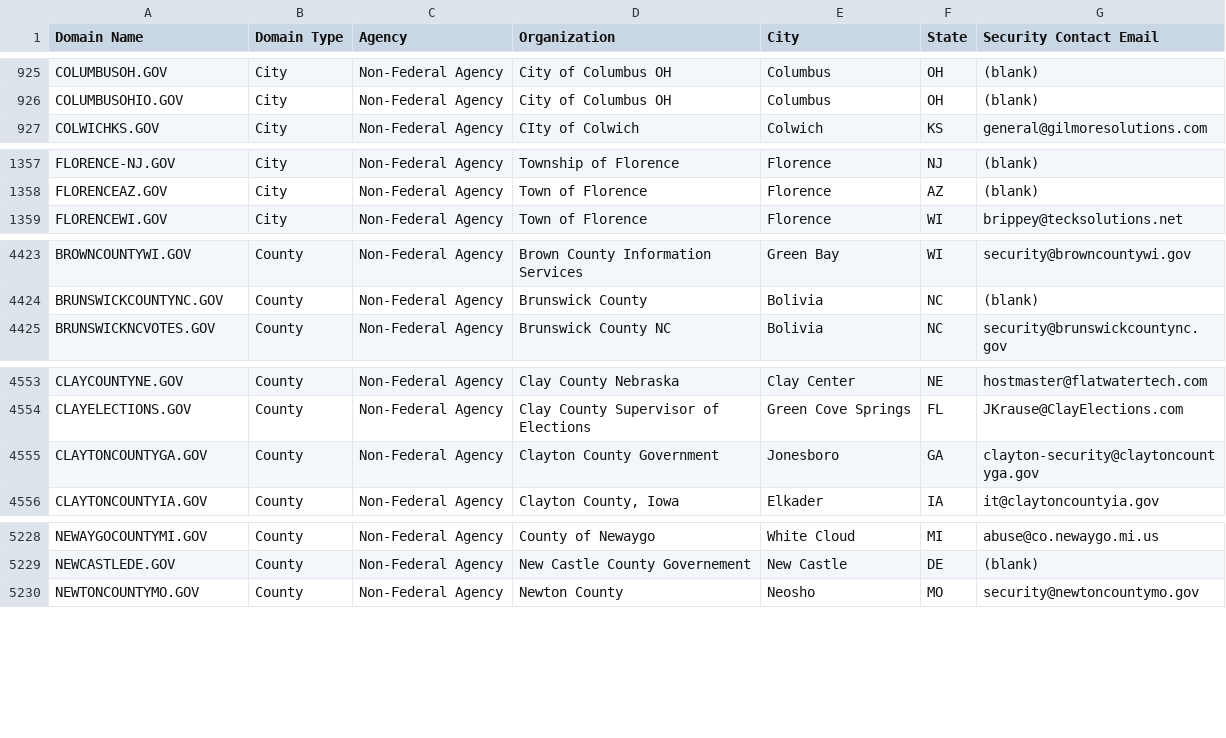
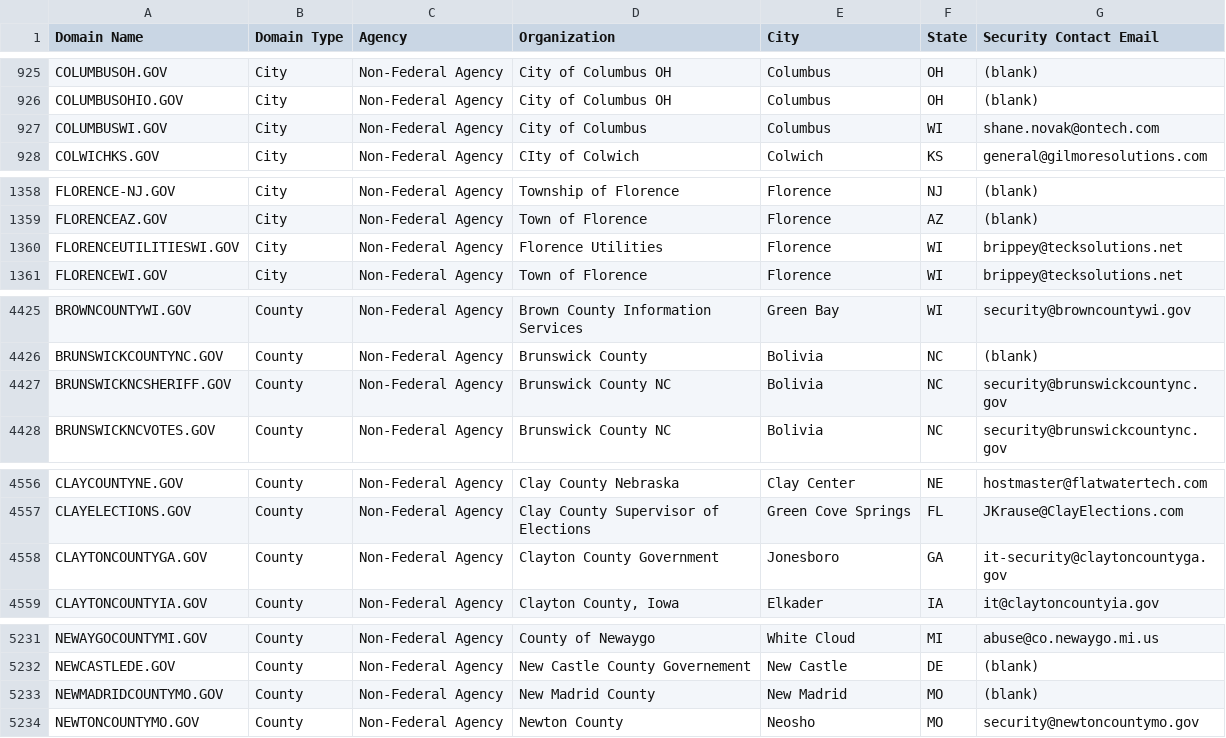
Before and after one commit to climber-girl/dotgov-data, a CSV file: current-full.csv, drawn as a sheet; only a part is shown, gaps mark what is left out; the diff covers the shown part only.

Commit message:
Flat: latest data (2023-02-18T06:24:01.678Z) {   "date": "2023-02-18T06:24:01.678Z",   "files": [     {       "name": "current-full.csv",       "deltaBytes": 400,       "source": "https://domains.dotgov.gov/dotgov-web/publicreports/current-full"     }   ] }

```diff
--- a/current-full.csv
+++ b/current-full.csv
@@ -926,2 +926,3 @@ COLUMBUSOH.GOV,City,Non-Federal Agency,City of Columbus OH,Columbus,OH,(blank)
 COLUMBUSOHIO.GOV,City,Non-Federal Agency,City of Columbus OH,Columbus,OH,(blank)
+COLUMBUSWI.GOV,City,Non-Federal Agency,City of Columbus,Columbus,WI,shane.novak@ontech.com
 COLWICHKS.GOV,City,Non-Federal Agency,CIty of Colwich,Colwich,KS,general@gilmoresolutions.com
@@ -1358,2 +1359,3 @@ FLORENCE-NJ.GOV,City,Non-Federal Agency,Township of Florence,Florence,NJ,(blank)
 FLORENCEAZ.GOV,City,Non-Federal Agency,Town of Florence,Florence,AZ,(blank)
+FLORENCEUTILITIESWI.GOV,City,Non-Federal Agency,Florence Utilities,Florence,WI,brippey@tecksolutions.net
 FLORENCEWI.GOV,City,Non-Federal Agency,Town of Florence,Florence,WI,brippey@tecksolutions.net
@@ -4424,2 +4426,3 @@ BROWNCOUNTYWI.GOV,County,Non-Federal Agency,Brown County Information Services,Gr
 BRUNSWICKCOUNTYNC.GOV,County,Non-Federal Agency,Brunswick County,Bolivia,NC,(blank)
+BRUNSWICKNCSHERIFF.GOV,County,Non-Federal Agency,Brunswick County NC,Bolivia,NC,security@brunswickcountync.gov
 BRUNSWICKNCVOTES.GOV,County,Non-Federal Agency,Brunswick County NC,Bolivia,NC,security@brunswickcountync.gov
@@ -4554,3 +4557,3 @@ CLAYCOUNTYNE.GOV,County,Non-Federal Agency,Clay County Nebraska,Clay Center,NE,h
 CLAYELECTIONS.GOV,County,Non-Federal Agency,Clay County Supervisor of Elections,Green Cove Springs,FL,JKrause@ClayElections.com
-CLAYTONCOUNTYGA.GOV,County,Non-Federal Agency,Clayton County Government,Jonesboro,GA,clayton-security@claytoncountyga.gov
+CLAYTONCOUNTYGA.GOV,County,Non-Federal Agency,Clayton County Government,Jonesboro,GA,it-security@claytoncountyga.gov
 CLAYTONCOUNTYIA.GOV,County,Non-Federal Agency,"Clayton County, Iowa",Elkader,IA,it@claytoncountyia.gov
@@ -5229,2 +5232,3 @@ NEWAYGOCOUNTYMI.GOV,County,Non-Federal Agency,County of Newaygo,White Cloud,MI,a
 NEWCASTLEDE.GOV,County,Non-Federal Agency,New Castle County Governement,New Castle,DE,(blank)
+NEWMADRIDCOUNTYMO.GOV,County,Non-Federal Agency,New Madrid County,New Madrid,MO,(blank)
 NEWTONCOUNTYMO.GOV,County,Non-Federal Agency,Newton County,Neosho,MO,security@newtoncountymo.gov
```
Also changed, not shown: 2 edited cells elsewhere in this file.
